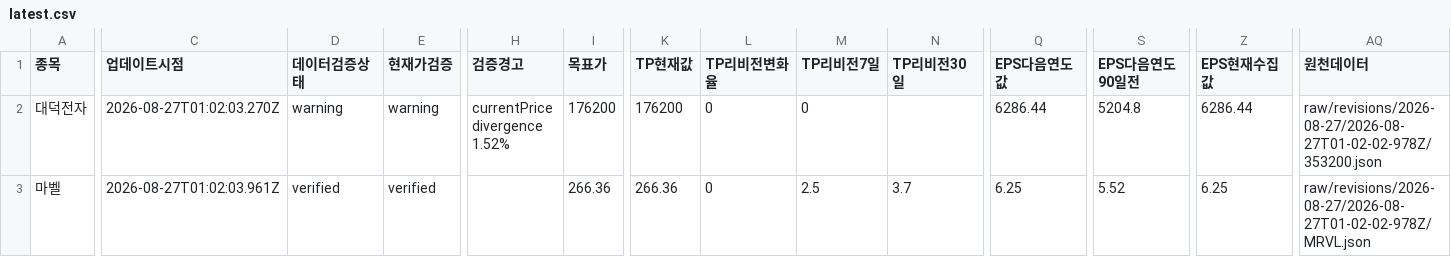
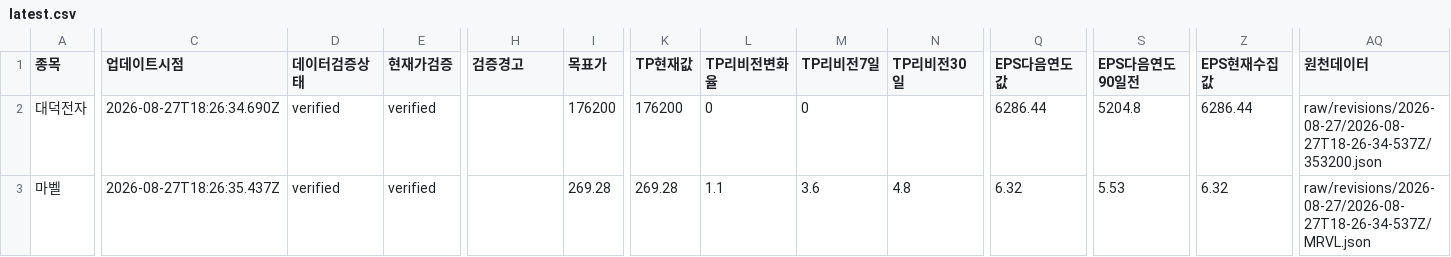
Before and after one commit to SimpleorNothing/ten-bagger, a CSV file: raw/revisions/latest.csv, drawn as a sheet; only a part is shown, gaps mark what is left out; the diff covers the shown part only; the diff names each change by its address in the sheet, - before the commit and + after, or states it on an @@ line.

```diff
--- a/raw/revisions/latest.csv
+++ b/raw/revisions/latest.csv
-C2 (업데이트시점): 2026-08-27T01:02:03.270Z
+C2 (업데이트시점): 2026-08-27T18:26:34.690Z
-D2 (데이터검증상태): warning
+D2 (데이터검증상태): verified
-E2 (현재가검증): warning
+E2 (현재가검증): verified
-H2 (검증경고): currentPrice divergence 1.52%
+H2 (검증경고): (empty)
-AQ2 (원천데이터): raw/revisions/2026-08-27/2026-08-27T01-02-02-978Z/353200.json
+AQ2 (원천데이터): raw/revisions/2026-08-27/2026-08-27T18-26-34-537Z/353200.json
-C3 (업데이트시점): 2026-08-27T01:02:03.961Z
+C3 (업데이트시점): 2026-08-27T18:26:35.437Z
-I3 (목표가): 266.36
+I3 (목표가): 269.28
-K3 (TP현재값): 266.36
+K3 (TP현재값): 269.28
-L3 (TP리비전변화율): 0
+L3 (TP리비전변화율): 1.1
-M3 (TP리비전7일): 2.5
+M3 (TP리비전7일): 3.6
-N3 (TP리비전30일): 3.7
+N3 (TP리비전30일): 4.8
-Q3 (EPS다음연도값): 6.25
+Q3 (EPS다음연도값): 6.32
-S3 (EPS다음연도90일전): 5.52
+S3 (EPS다음연도90일전): 5.53
-Z3 (EPS현재수집값): 6.25
+Z3 (EPS현재수집값): 6.32
-AQ3 (원천데이터): raw/revisions/2026-08-27/2026-08-27T01-02-02-978Z/MRVL.json
+AQ3 (원천데이터): raw/revisions/2026-08-27/2026-08-27T18-26-34-537Z/MRVL.json
```
Also changed, not shown: 148 edited cells elsewhere in this file, 35 other files.
